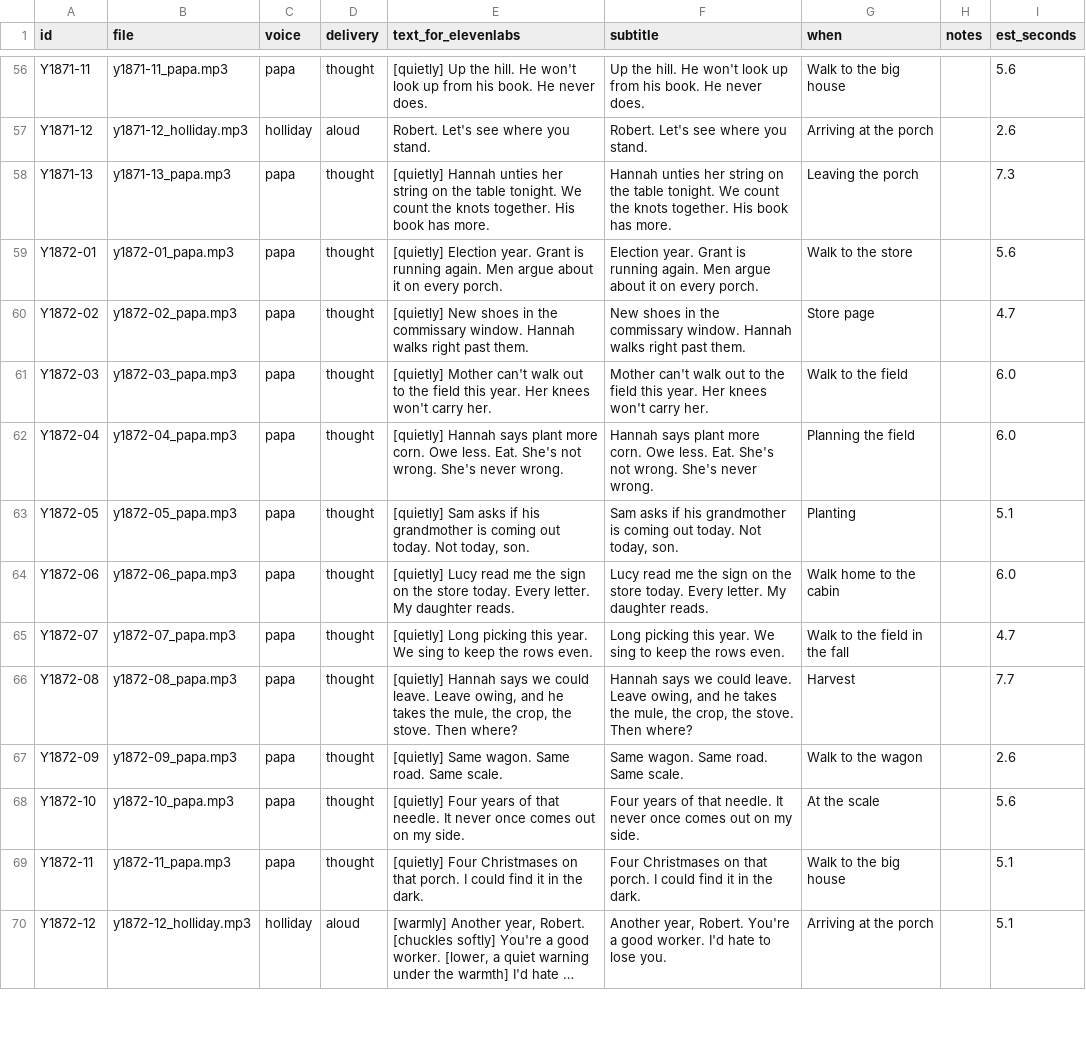
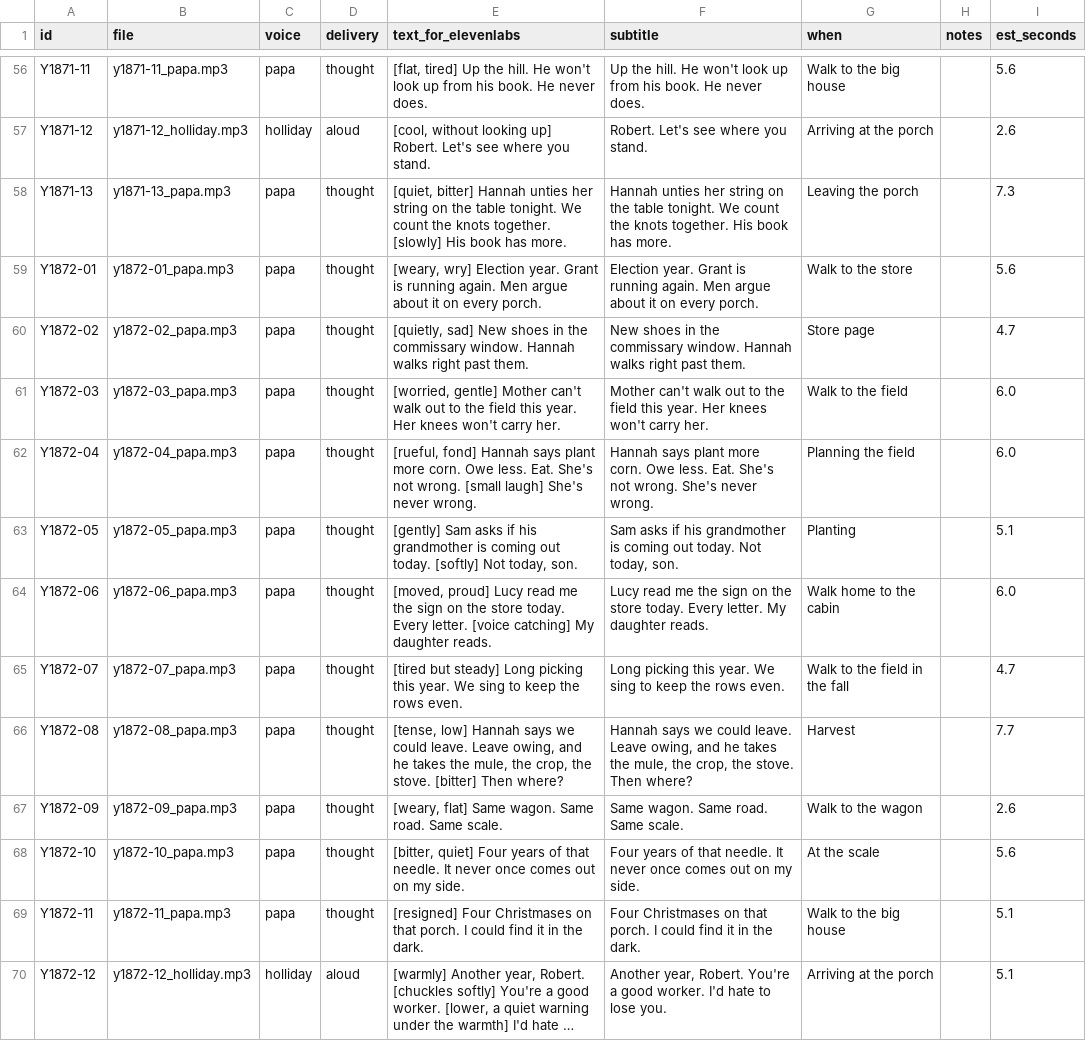
Before and after one commit to ethomasclass/sharecropper, a CSV file: story/vo-lines.csv, drawn as a sheet; only a part is shown, gaps mark what is left out; long unchanged cells end in …; the diff covers the shown part only; the diff names each change by its address in the sheet, - before the commit and + after, or states it on an @@ line.

```diff
--- a/story/vo-lines.csv
+++ b/story/vo-lines.csv
-E56 (text_for_elevenlabs): [quietly] Up the…
+E56 (text_for_elevenlabs): [flat, tired] Up the…
-E57 (text_for_elevenlabs): Robert. Let's…
+E57 (text_for_elevenlabs): [cool, without looking up] Robert. Let's…
-E58 (text_for_elevenlabs): [quietly] Hannah unties her string on the table tonight. We count the knots together. His book…
+E58 (text_for_elevenlabs): [quiet, bitter] Hannah unties her string on the table tonight. We count the knots together. [slowly] His book…
-E59 (text_for_elevenlabs): [quietly] Election year.…
+E59 (text_for_elevenlabs): [weary, wry] Election year.…
-E60 (text_for_elevenlabs): [quietly] New shoes…
+E60 (text_for_elevenlabs): [quietly, sad] New shoes…
-E61 (text_for_elevenlabs): [quietly] Mother can't…
+E61 (text_for_elevenlabs): [worried, gentle] Mother can't…
-E62 (text_for_elevenlabs): [quietly] Hannah says plant more corn. Owe less. Eat. She's not wrong. She's never…
+E62 (text_for_elevenlabs): [rueful, fond] Hannah says plant more corn. Owe less. Eat. She's not wrong. [small laugh] She's never…
-E63 (text_for_elevenlabs): [quietly] Sam asks if his grandmother is coming out today. Not today,…
+E63 (text_for_elevenlabs): [gently] Sam asks if his grandmother is coming out today. [softly] Not today,…
-E64 (text_for_elevenlabs): [quietly] Lucy read me the sign on the store today. Every letter. My daughter…
+E64 (text_for_elevenlabs): [moved, proud] Lucy read me the sign on the store today. Every letter. [voice catching] My daughter…
-E65 (text_for_elevenlabs): [quietly] Long picking…
+E65 (text_for_elevenlabs): [tired but steady] Long picking…
-E66 (text_for_elevenlabs): [quietly] Hannah says we could leave. Leave owing, and he takes the mule, the crop, the stove. Then where?
+E66 (text_for_elevenlabs): [tense, low] Hannah says we could leave. Leave owing, and he takes the mule, the crop, the stove. [bitter] Then where?
-E67 (text_for_elevenlabs): [quietly] Same wagon.…
+E67 (text_for_elevenlabs): [weary, flat] Same wagon.…
-E68 (text_for_elevenlabs): [quietly] Four years…
+E68 (text_for_elevenlabs): [bitter, quiet] Four years…
-E69 (text_for_elevenlabs): [quietly] Four Christmases…
+E69 (text_for_elevenlabs): [resigned] Four Christmases…
```
Also changed, not shown: 123 edited cells elsewhere in this file, 5 other files.
